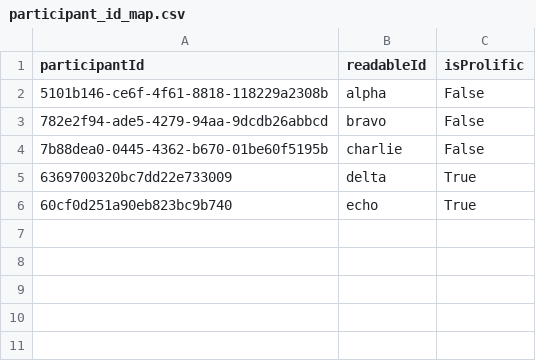
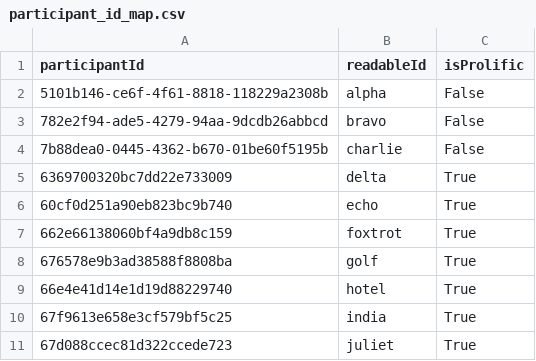
Before and after one commit to datavis-study/datavis-study.github.io, a CSV file: analysis/data/participant_id_map.csv, drawn as a sheet; the diff names each change by its address in the sheet, - before the commit and + after, or states it on an @@ line.

```diff
--- a/analysis/data/participant_id_map.csv
+++ b/analysis/data/participant_id_map.csv
+row 7: 662e66138060bf4a9db8c159 | foxtrot | True
+row 8: 676578e9b3ad38588f8808ba | golf | True
+row 9: 66e4e41d14e1d19d88229740 | hotel | True
+row 10: 67f9613e658e3cf579bf5c25 | india | True
+row 11: 67d088ccec81d322ccede723 | juliet | True
```
Also changed, not shown: analysis/data/demographics.csv, analysis/data/participant_time_per_component.csv, 26 other files.
